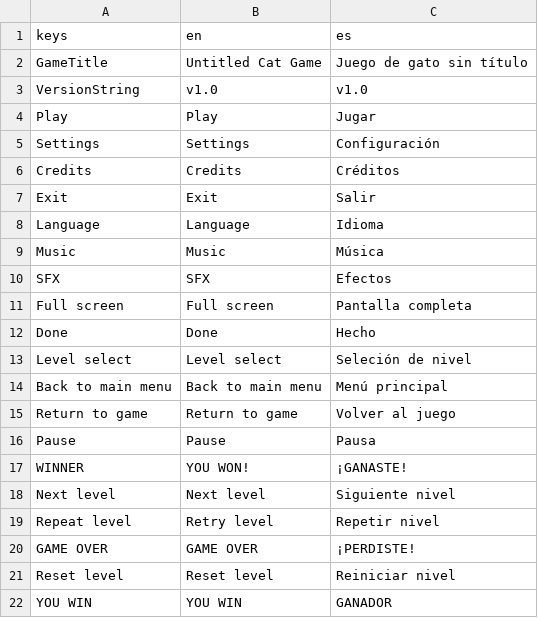
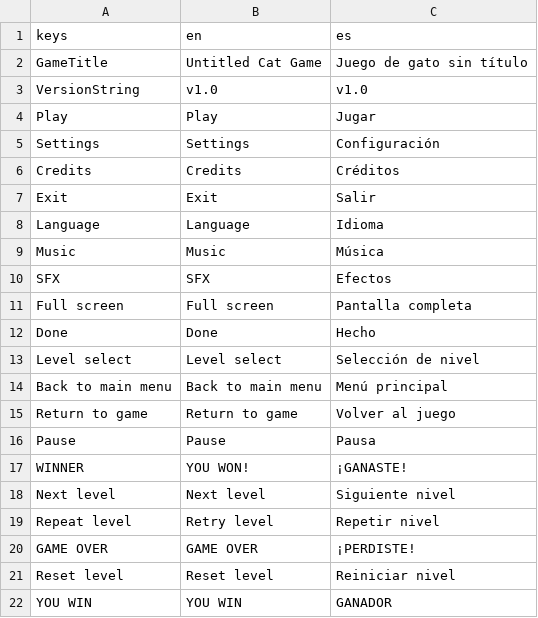
Before and after one commit to jynus/mermelada-jam-2023, a CSV file: godot_project/assets/localization/localization.csv, drawn as a sheet.

Commit message:
Arreglo bug de traducción Seleción -> Selección

```diff
--- a/godot_project/assets/localization/localization.csv
+++ b/godot_project/assets/localization/localization.csv
@@ -12,3 +12,3 @@ Full screen,Full screen,Pantalla completa
 Done,Done,Hecho
-Level select,Level select,Seleción de nivel
+Level select,Level select,Selección de nivel
 Back to main menu,Back to main menu,Menú principal
```
Also changed, not shown: 2 other files.
